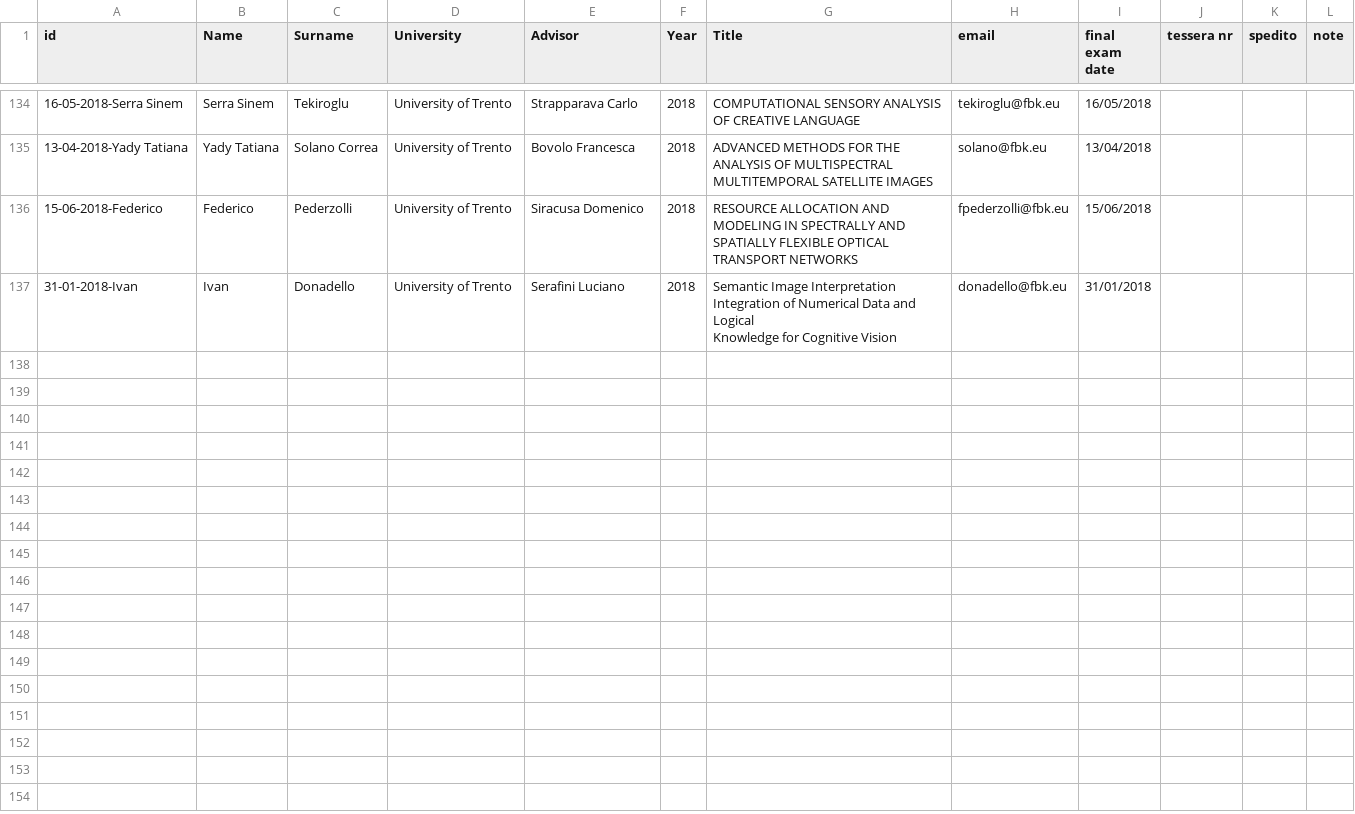
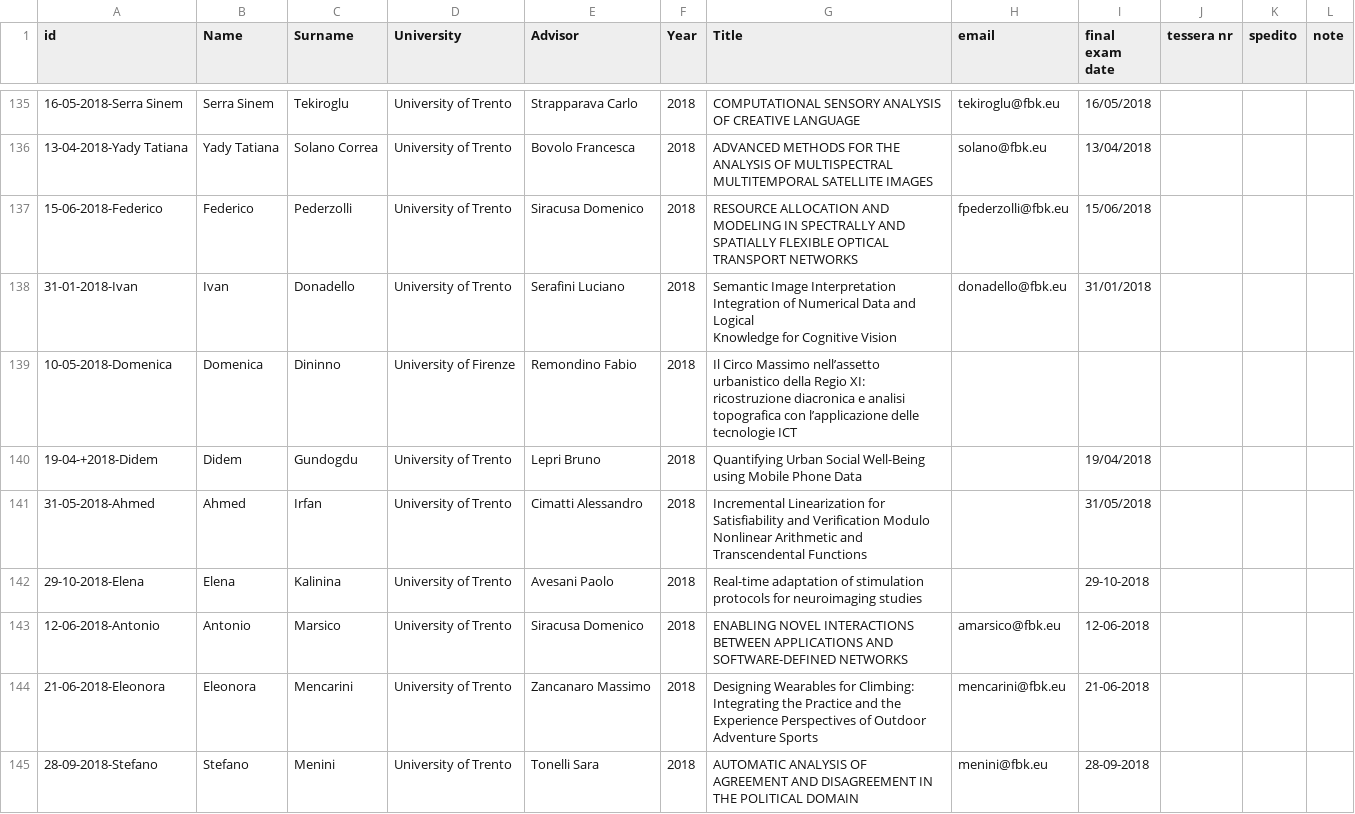
Before and after one commit to phdfbk/phdfbk.github.io, a CSV file: alumni/_posts/alumni.csv, drawn as a sheet; only a part is shown, gaps mark what is left out; the diff covers the shown part only; the diff names each change by its address in the sheet, - before the commit and + after, or states it on an @@ line.

Commit message:
update alumni

```diff
--- a/alumni/_posts/alumni.csv
+++ b/alumni/_posts/alumni.csv
+row 139: 10-05-2018-Domenica | Domenica | Dininno | University of Firenze | Remondino Fabio | 2018 | Il Circo Massimo nell’assetto urbanistico della Regio XI: ricostruzione diacronica e analisi topografica con l’applicazione delle tecnologie ICT
+row 140: 19-04-+2018-Didem | Didem | Gundogdu | University of Trento | Lepri Bruno | 2018 | Quantifying Urban Social Well-Being using Mobile Phone Data |  | 19/04/2018
+row 141: 31-05-2018-Ahmed | Ahmed | Irfan | University of Trento | Cimatti Alessandro | 2018 | Incremental Linearization for Satisfiability and Verification Modulo Nonlinear Arithmetic and Transcendental Functions |  | 31/05/2018
+row 142: 29-10-2018-Elena | Elena | Kalinina | University of Trento | Avesani Paolo | 2018 | Real-time adaptation of stimulation protocols for neuroimaging studies |  | 29-10-2018
+row 143: 12-06-2018-Antonio | Antonio | Marsico | University of Trento | Siracusa Domenico | 2018 | ENABLING NOVEL INTERACTIONS BETWEEN APPLICATIONS AND SOFTWARE-DEFINED NETWORKS | amarsico@fbk.eu | 12-06-2018
+row 144: 21-06-2018-Eleonora | Eleonora | Mencarini | University of Trento | Zancanaro Massimo | 2018 | Designing Wearables for Climbing: Integrating the Practice and the Experience Perspectives of Outdoor Adventure Sports | mencarini@fbk.eu | 21-06-2018
+row 145: 28-09-2018-Stefano | Stefano | Menini | University of Trento | Tonelli Sara | 2018 | AUTOMATIC ANALYSIS OF AGREEMENT AND DISAGREEMENT IN THE POLITICAL DOMAIN | menini@fbk.eu | 28-09-2018
```
Also changed, not shown: 7 added rows elsewhere in this file, 14 other files.
